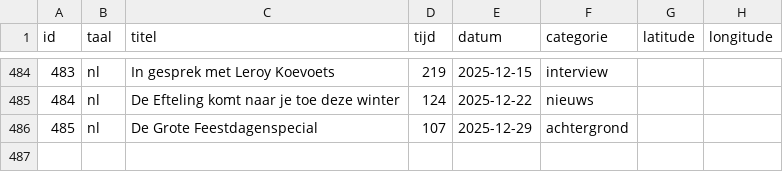
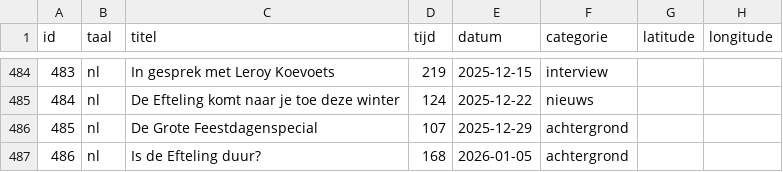
Before and after one commit to SjorsHartwijk/kleineboodschap, a CSV file: afleveringen.csv, drawn as a sheet; only a part is shown, gaps mark what is left out.

Commit message:
Aflevering 486: Is de Efteling duur?

```diff
--- a/afleveringen.csv
+++ b/afleveringen.csv
@@ -486 +486,2 @@ id,taal,titel,tijd,datum,categorie,latitude,longitude
 485,nl,De Grote Feestdagenspecial,107,2025-12-29,achtergrond
+486,nl,Is de Efteling duur?,168,2026-01-05,achtergrond
```
Also changed, not shown: 1 other file.
